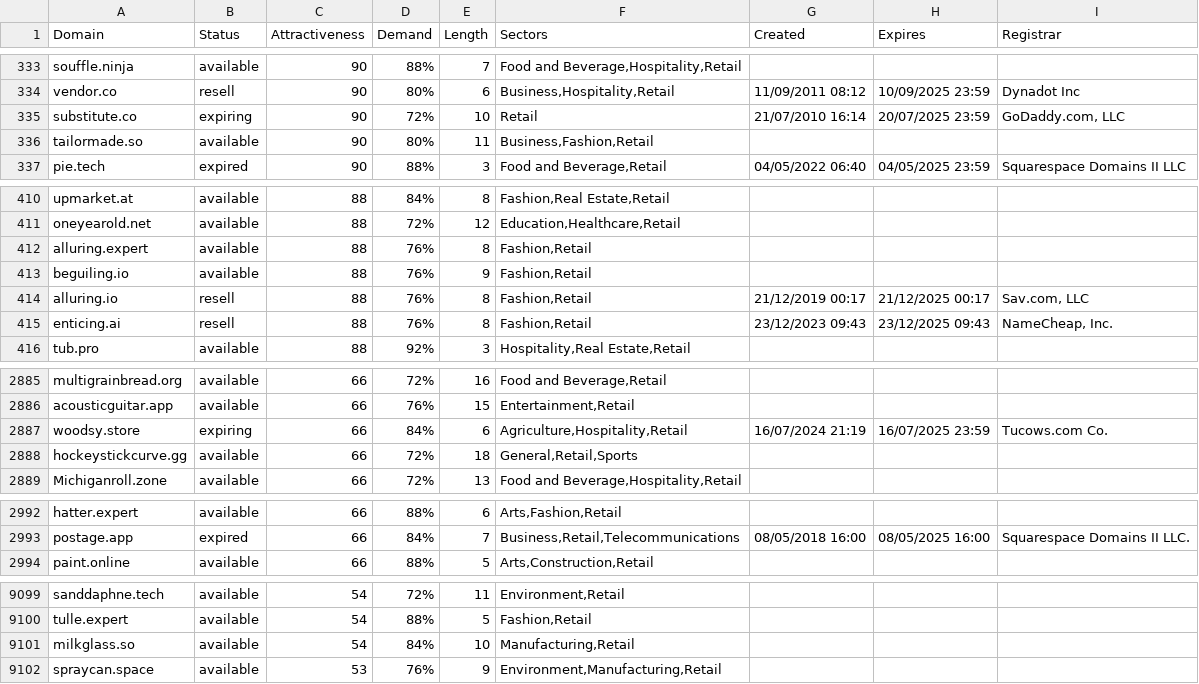
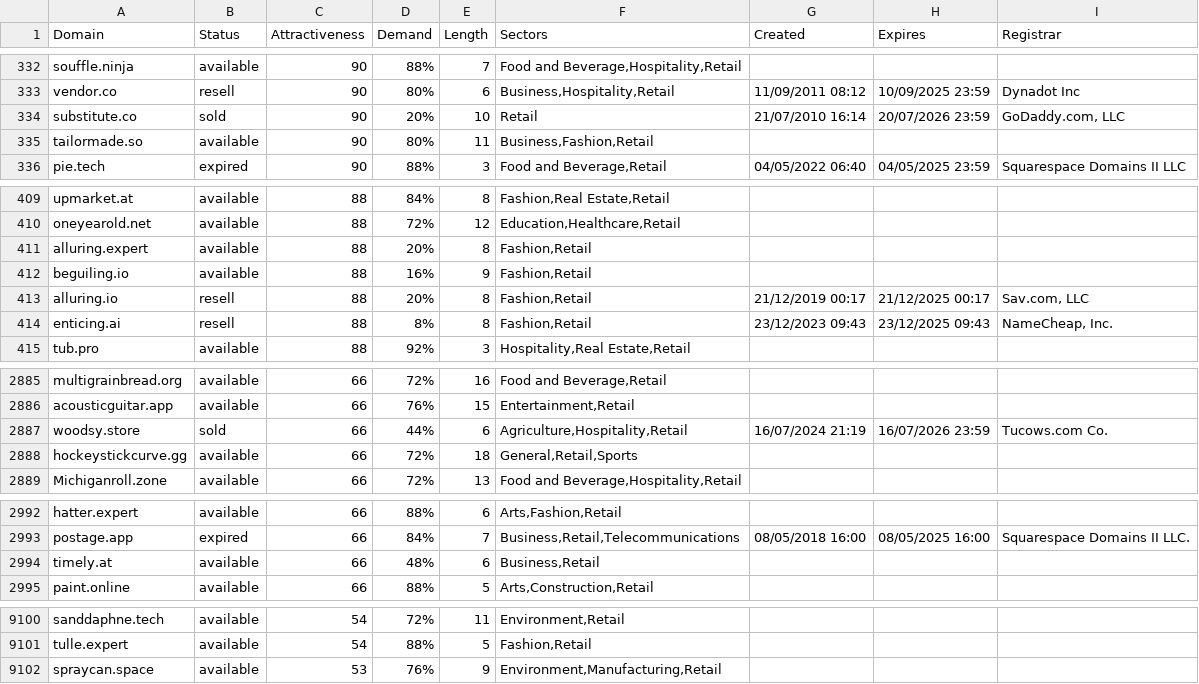
Before and after one commit to UniqueDomains/retail-oneword-domains, a CSV file: retail.csv, drawn as a sheet; only a part is shown, gaps mark what is left out; the diff covers the shown part only.

```diff
--- a/retail.csv
+++ b/retail.csv
@@ -334,3 +333,3 @@ souffle.ninja,available,90,88%,7,"Food and Beverage,Hospitality,Retail",,,
 vendor.co,resell,90,80%,6,"Business,Hospitality,Retail",11/09/2011 08:12,10/09/2025 23:59,Dynadot Inc
-substitute.co,expiring,90,72%,10,Retail,21/07/2010 16:14,20/07/2025 23:59,"GoDaddy.com, LLC"
+substitute.co,sold,90,20%,10,Retail,21/07/2010 16:14,20/07/2026 23:59,"GoDaddy.com, LLC"
 tailormade.so,available,90,80%,11,"Business,Fashion,Retail",,,
@@ -411,6 +410,6 @@ upmarket.at,available,88,84%,8,"Fashion,Real Estate,Retail",,,
 oneyearold.net,available,88,72%,12,"Education,Healthcare,Retail",,,
-alluring.expert,available,88,76%,8,"Fashion,Retail",,,
-beguiling.io,available,88,76%,9,"Fashion,Retail",,,
-alluring.io,resell,88,76%,8,"Fashion,Retail",21/12/2019 00:17,21/12/2025 00:17,"Sav.com, LLC"
-enticing.ai,resell,88,76%,8,"Fashion,Retail",23/12/2023 09:43,23/12/2025 09:43,"NameCheap, Inc."
+alluring.expert,available,88,20%,8,"Fashion,Retail",,,
+beguiling.io,available,88,16%,9,"Fashion,Retail",,,
+alluring.io,resell,88,20%,8,"Fashion,Retail",21/12/2019 00:17,21/12/2025 00:17,"Sav.com, LLC"
+enticing.ai,resell,88,8%,8,"Fashion,Retail",23/12/2023 09:43,23/12/2025 09:43,"NameCheap, Inc."
 tub.pro,available,88,92%,3,"Hospitality,Real Estate,Retail",,,
@@ -2886,3 +2886,3 @@ multigrainbread.org,available,66,72%,16,"Food and Beverage,Retail",,,
 acousticguitar.app,available,66,76%,15,"Entertainment,Retail",,,
-woodsy.store,expiring,66,84%,6,"Agriculture,Hospitality,Retail",16/07/2024 21:19,16/07/2025 23:59,Tucows.com Co.
+woodsy.store,sold,66,44%,6,"Agriculture,Hospitality,Retail",16/07/2024 21:19,16/07/2026 23:59,Tucows.com Co.
 hockeystickcurve.gg,available,66,72%,18,"General,Retail,Sports",,,
@@ -2993,2 +2993,3 @@ hatter.expert,available,66,88%,6,"Arts,Fashion,Retail",,,
 postage.app,expired,66,84%,7,"Business,Retail,Telecommunications",08/05/2018 16:00,08/05/2025 16:00,Squarespace Domains II LLC.
+timely.at,available,66,48%,6,"Business,Retail",,,
 paint.online,available,66,88%,5,"Arts,Construction,Retail",,,
@@ -9100,3 +9101,2 @@ sanddaphne.tech,available,54,72%,11,"Environment,Retail",,,
 tulle.expert,available,54,88%,5,"Fashion,Retail",,,
-milkglass.so,available,54,84%,10,"Manufacturing,Retail",,,
 spraycan.space,available,53,76%,9,"Environment,Manufacturing,Retail",,,
```
Also changed, not shown: 2 added rows, 2 removed rows and 20 edited cells elsewhere in this file, 2 other files.
